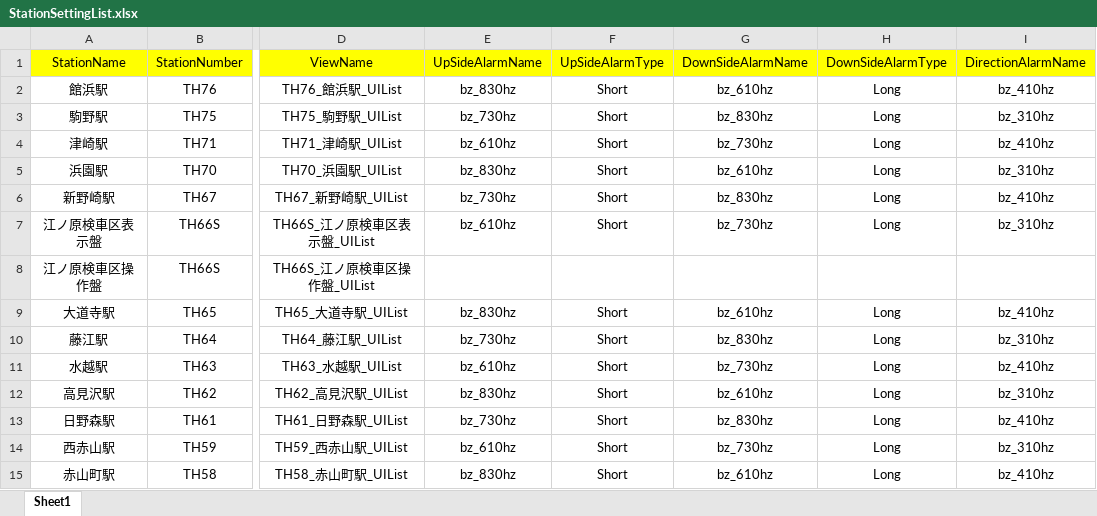
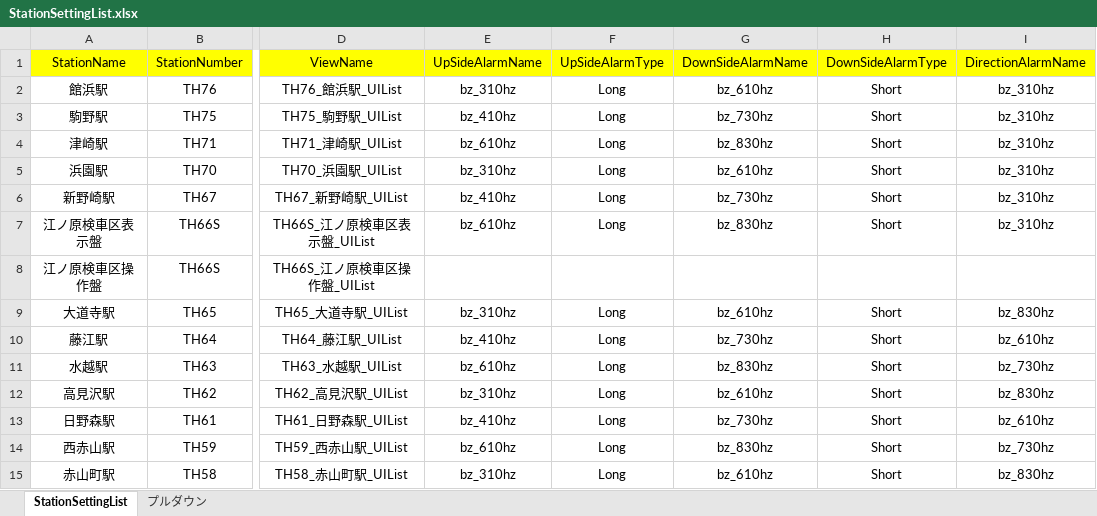
Before and after one commit to suine97/TatehamaInterlockingConsole, an Excel workbook: exe/TSV/Excel/StationSettingList.xlsx, sheet StationSettingList, drawn as a sheet; only a part is shown, gaps mark what is left out; values as stored, in another font and other column widths than the file's, no borders; the diff names each change by its address in the sheet, - before the commit and + after, or states it on an @@ line.

```diff
--- a/exe/TSV/Excel/StationSettingList.xlsx (sheet StationSettingList)
+++ b/exe/TSV/Excel/StationSettingList.xlsx (sheet StationSettingList)
-sheet tab: Sheet1
+sheet tab: StationSettingList
+sheet tab: プルダウン
-E2: bz_830hz
+E2: bz_310hz
-F2:F7: Short
+F2:F7: Long
-H2:H7: Long
+H2:H7: Short
-I2: bz_410hz
+I2: bz_310hz
-E3: bz_730hz
+E3: bz_410hz
-G3: bz_830hz
+G3: bz_730hz
-G4: bz_730hz
+G4: bz_830hz
-I4: bz_410hz
+I4: bz_310hz
-E5: bz_830hz
+E5: bz_310hz
-E6: bz_730hz
+E6: bz_410hz
-G6: bz_830hz
+G6: bz_730hz
-I6: bz_410hz
+I6: bz_310hz
-G7: bz_730hz
+G7: bz_830hz
-E9: bz_830hz
+E9: bz_310hz
-F9:F15: Short
+F9:F15: Long
-H9:H15: Long
+H9:H15: Short
-I9: bz_410hz
+I9: bz_830hz
-E10: bz_730hz
+E10: bz_410hz
-G10: bz_830hz
+G10: bz_730hz
-I10: bz_310hz
+I10: bz_610hz
-G11: bz_730hz
+G11: bz_830hz
-I11: bz_410hz
+I11: bz_730hz
-E12: bz_830hz
+E12: bz_310hz
-I12: bz_310hz
+I12: bz_830hz
-E13: bz_730hz
+E13: bz_410hz
-G13: bz_830hz
+G13: bz_730hz
-I13: bz_410hz
+I13: bz_610hz
-G14: bz_730hz
+G14: bz_830hz
-I14: bz_310hz
+I14: bz_730hz
-E15: bz_830hz
+E15: bz_310hz
-I15: bz_410hz
+I15: bz_830hz
```
Also changed, not shown: 1 other file.
